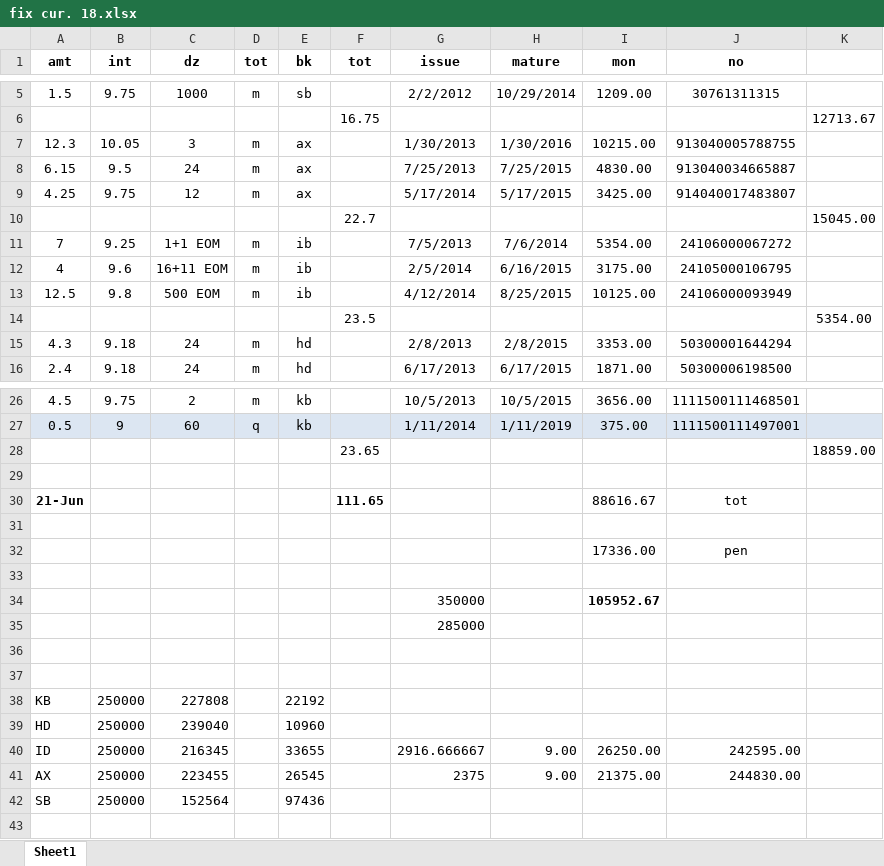
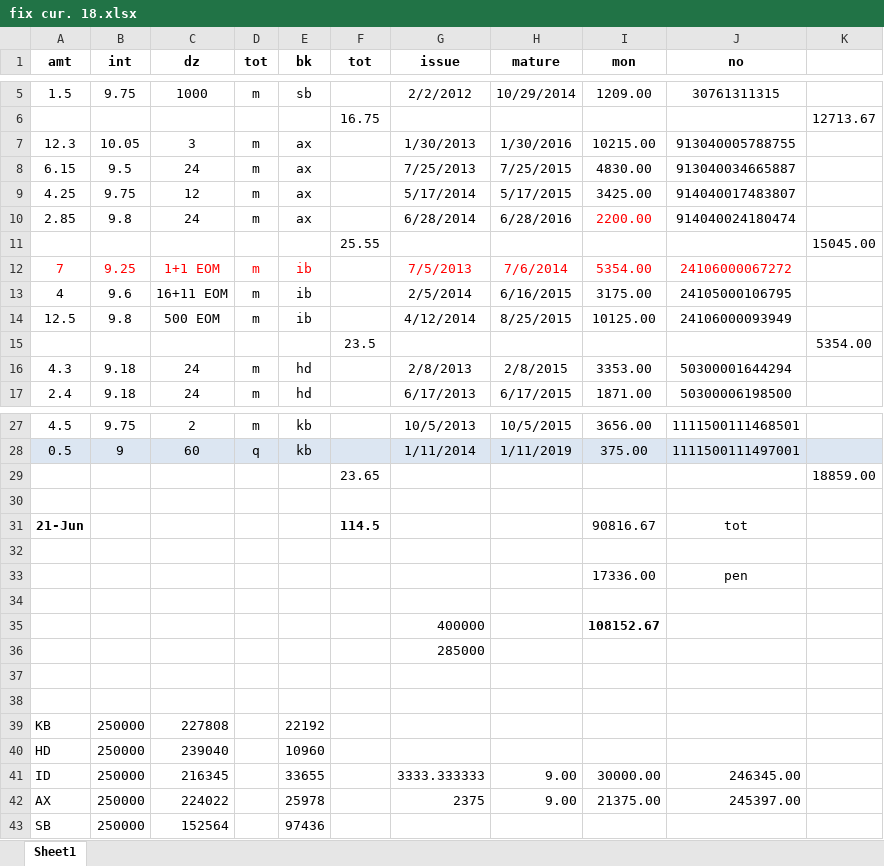
Before and after one commit to niladri-git/Finance, an Excel workbook: Fix/fix cur. 18.xlsx, sheet Sheet1, drawn as a sheet; only a part is shown, gaps mark what is left out; values as stored, in another font and other column widths than the file's, no borders; removed rows and columns are numbered as before the commit, all else as after; the diff names each change by its address in the sheet, - before the commit and + after, or states it on an @@ line.

```diff
--- a/Fix/fix cur. 18.xlsx (sheet Sheet1)
+++ b/Fix/fix cur. 18.xlsx (sheet Sheet1)
-row 10:  |  |  |  |  | 22.7 |  |  |  |  | 15045.00
+row 10: 2.85 | 9.8 | 24 | m | ax |  | 6/28/2014 | 6/28/2016 | 2200.00 | 914040024180474
+row 11:  |  |  |  |  | 25.55 |  |  |  |  | 15045.00
-A12:E12 text colour: black
+A12:E12 text colour: #FF0000
-G12:J12 text colour: black
+G12:J12 text colour: #FF0000
-F31 (tot): 111.65
+F31 (tot): 114.5
-I31 (mon): 88616.67
+I31 (mon): 90816.67
-row 34:  |  |  |  |  |  | 350000 |  | 105952.67
+row 35:  |  |  |  |  |  | 400000 |  | 108152.67
-G41 (issue): 2916.666667
+G41 (issue): 3333.333333
-I41 (mon): 26250.00
+I41 (mon): 30000.00
-J41 (no): 242595.00
+J41 (no): 246345.00
-C42 (dz): 223455
+C42 (dz): 224022
-E42 (bk): 26545
+E42 (bk): 25978
-J42 (no): 244830.00
+J42 (no): 245397.00
```
Also changed, not shown: formulas that keep their value, 19 other files.
